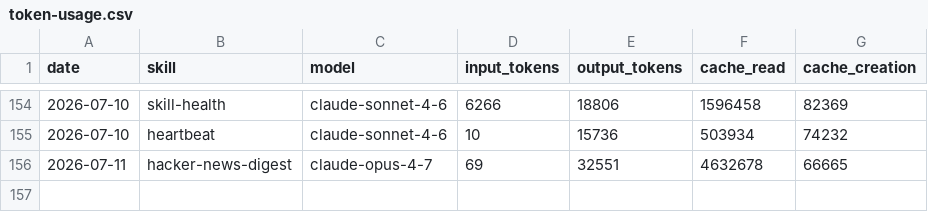
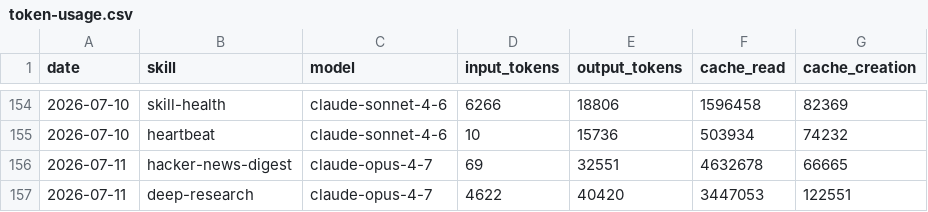
Before and after one commit to Da6hkin/aeon, a CSV file: memory/token-usage.csv, drawn as a sheet; only a part is shown, gaps mark what is left out; the diff names each change by its address in the sheet, - before the commit and + after, or states it on an @@ line.

Commit message:
chore(deep-research): auto-commit 2026-07-11

```diff
--- a/memory/token-usage.csv
+++ b/memory/token-usage.csv
+row 157: 2026-07-11 | deep-research | claude-opus-4-7 | 4622 | 40420 | 3447053 | 122551
```
Also changed, not shown: 2 other files.
